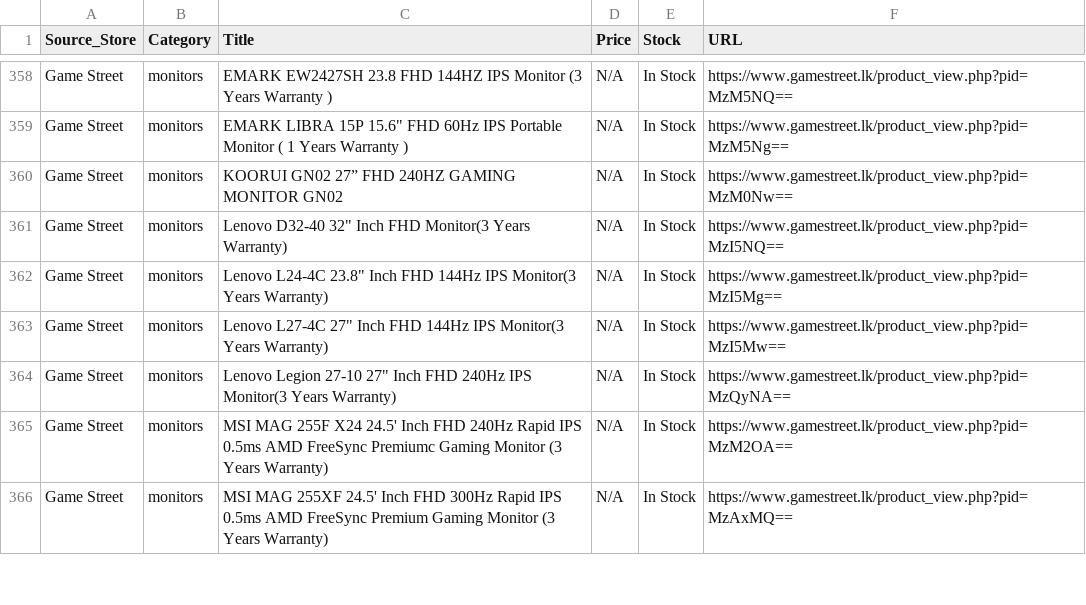
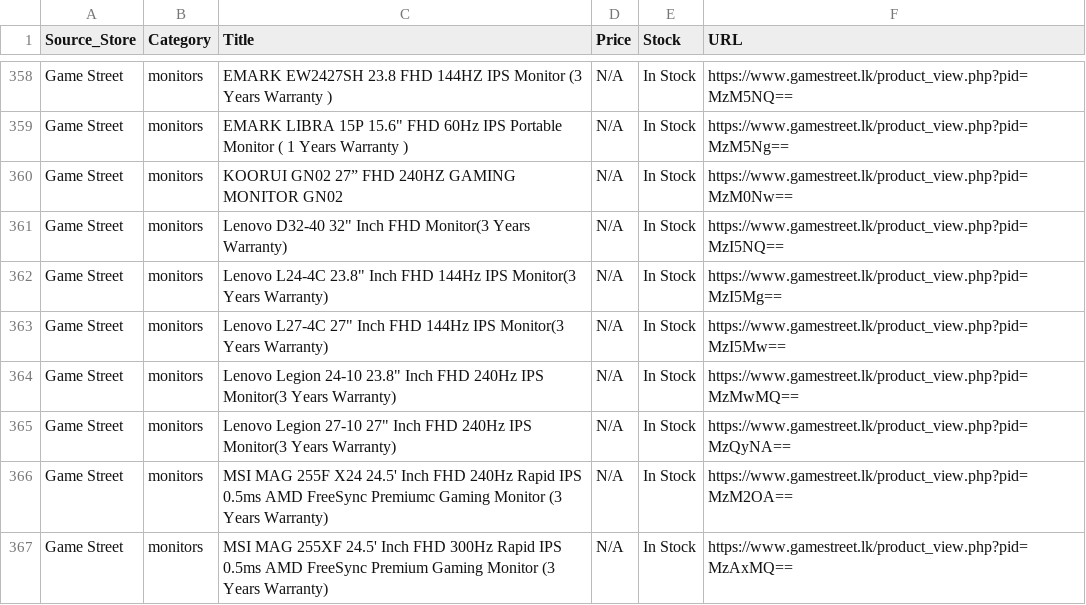
Before and after one commit to ChalanaDilshan/rig-recon, a CSV file: data/raw/game_street_all_products.csv, drawn as a sheet; only a part is shown, gaps mark what is left out; the diff names each change by its address in the sheet, - before the commit and + after, or states it on an @@ line.

```diff
--- a/data/raw/game_street_all_products.csv
+++ b/data/raw/game_street_all_products.csv
+row 364: Game Street | monitors | Lenovo Legion 24-10 23.8" Inch FHD 240Hz IPS Monitor(3 Years Warranty) | N/A | In Stock | https://www.gamestreet.lk/product_view.php?pid=MzMwMQ==
```
Also changed, not shown: data/raw/nanotek_all_products.csv, data/raw/redline_technologies_all_products.csv, 5 other files.
